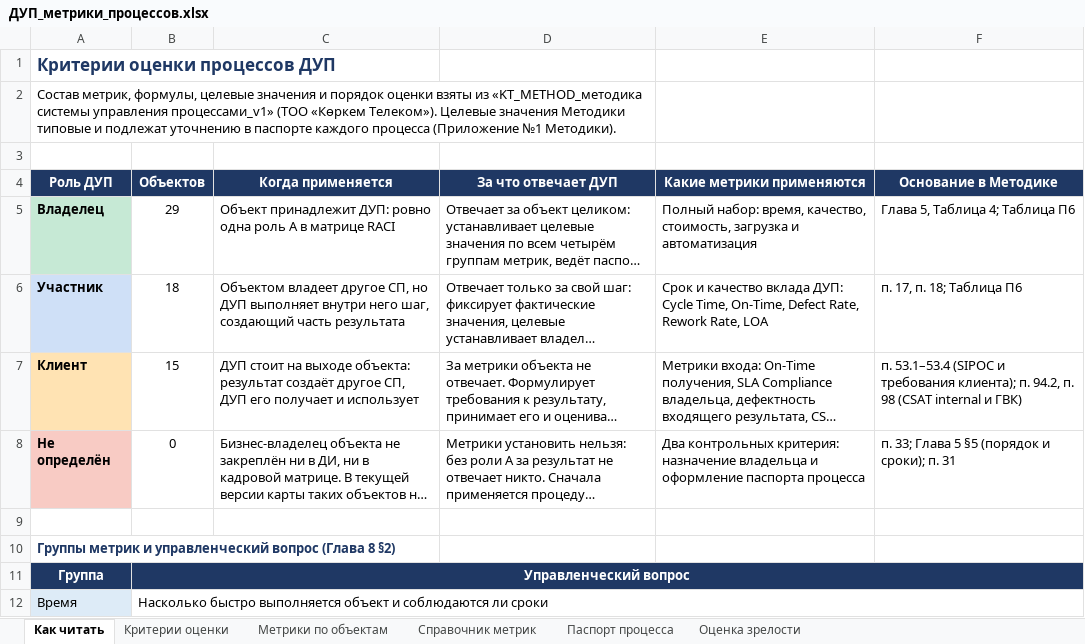
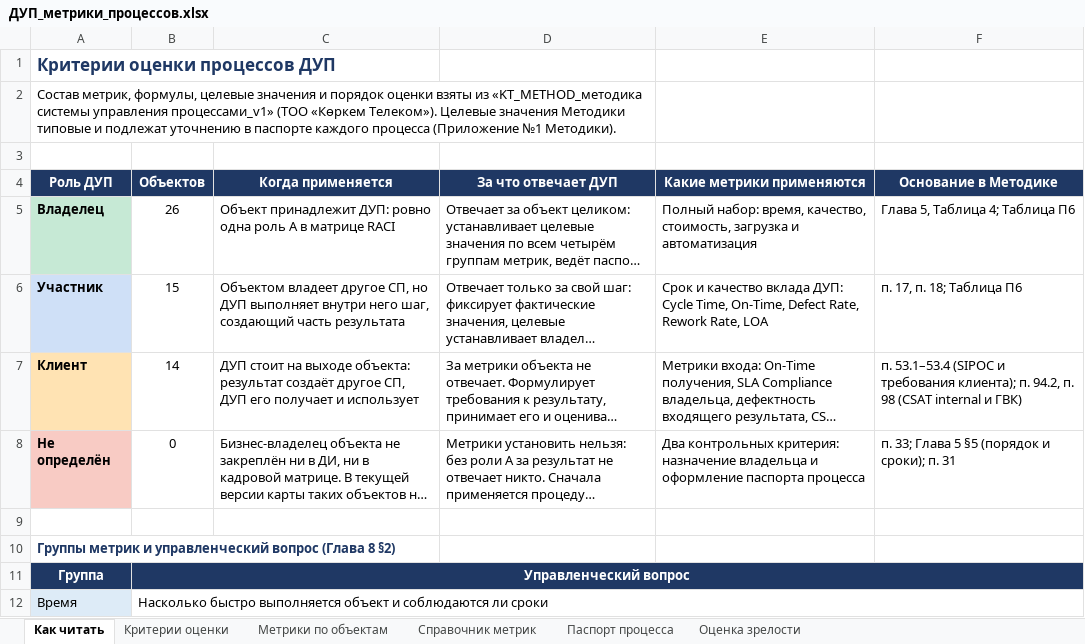
Before and after one commit to TemeshevProject/SG-DUP-Project, an Excel workbook: dup_project/01_Процессы/ДУП_метрики_процессов.xlsx, sheet Как читать, drawn as a sheet; only a part is shown; long unchanged cells end in …; values as stored, in another font and other column widths than the file's, no borders; the diff names each change by its address in the sheet, - before the commit and + after, or states it on an @@ line.

```diff
--- a/dup_project/01_Процессы/ДУП_метрики_процессов.xlsx (sheet Как читать)
+++ b/dup_project/01_Процессы/ДУП_метрики_процессов.xlsx (sheet Как читать)
-B5 (Объектов): 29
+B5 (Объектов): 26
-B6 (Объектов): 18
+B6 (Объектов): 15
-B7 (Объектов): 15
+B7 (Объектов): 14
```
Also changed, not shown: sheet Критерии оценки, sheet Метрики по объектам, sheet Оценка зрелости, dup_project/01_Процессы/ДУП_карта_ролей_в_процессах.xlsx, dup_project/01_Процессы/ДУП_приоритеты_реинжиниринга.xlsx, 6 other files.
